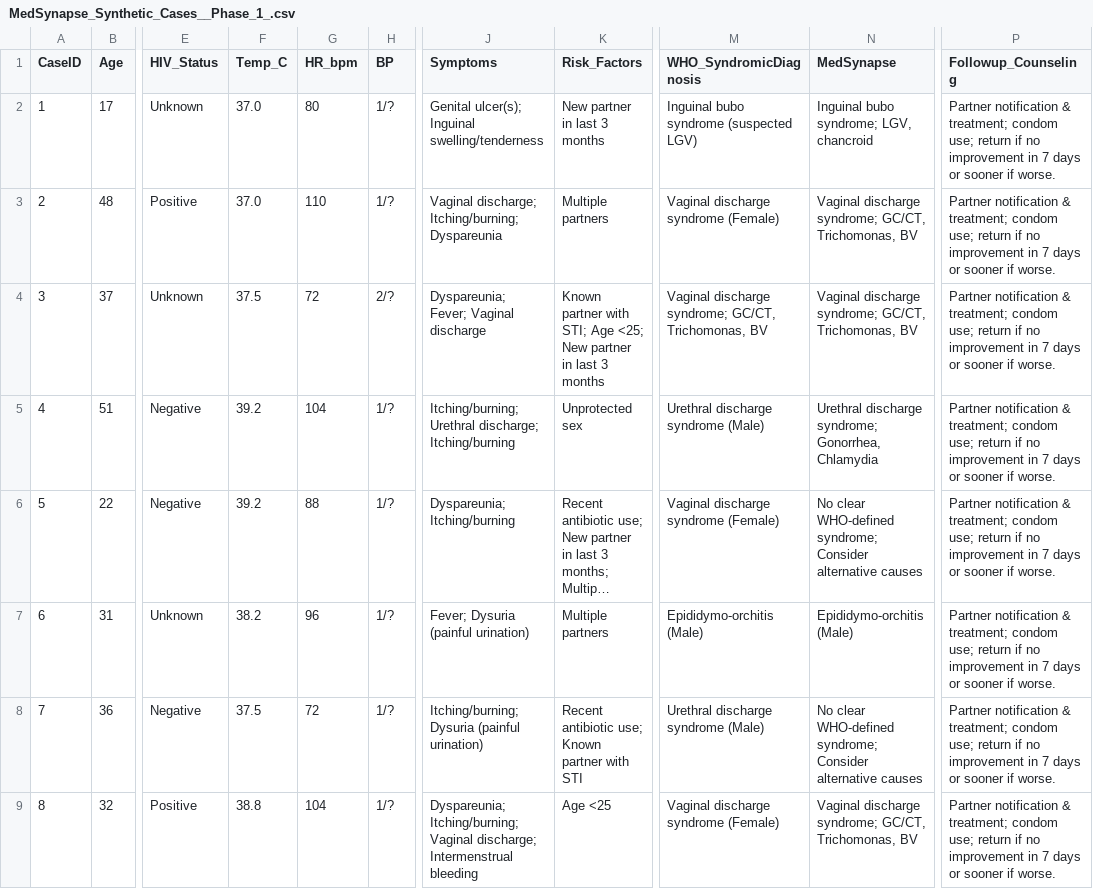
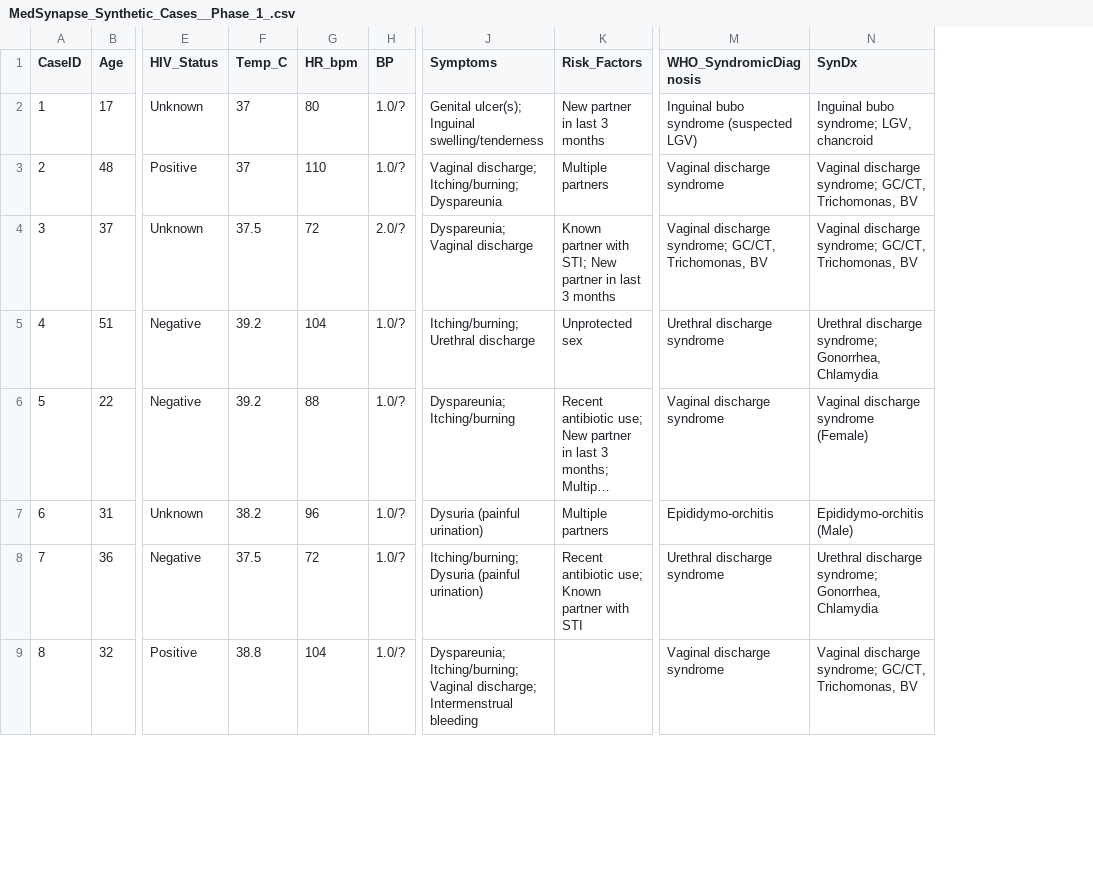
Before and after one commit to Yimam-g/medsynapse-dashboard, a CSV file: MedSynapse_Synthetic_Cases__Phase_1_.csv, drawn as a sheet; only a part is shown, gaps mark what is left out; long unchanged cells end in …; the diff covers the shown part only; the diff names each change by its address in the sheet, - before the commit and + after, or states it on an @@ line.

```diff
--- a/MedSynapse_Synthetic_Cases__Phase_1_.csv
+++ b/MedSynapse_Synthetic_Cases__Phase_1_.csv
-column P (Followup_Counseling), rows 2-9: all Partner notification & treatment; condom use; return if no improvement in 7 days or sooner if worse.
-N1: MedSynapse
+N1: SynDx
-F2:F3 (Temp_C): 37.0
+F2:F3 (Temp_C): 37
-H2:H3 (BP): 1/?
+H2:H3 (BP): 1.0/?
-M3 (WHO_SyndromicDiagnosis): Vaginal discharge syndrome (Female)
+M3 (WHO_SyndromicDiagnosis): Vaginal discharge syndrome
-H4 (BP): 2/?
+H4 (BP): 2.0/?
-J4 (Symptoms): Dyspareunia; Fever; Vaginal discharge
+J4 (Symptoms): Dyspareunia; Vaginal discharge
-K4 (Risk_Factors): …with STI; Age <25; New partner…
+K4 (Risk_Factors): …with STI; New partner…
-H5:H9 (BP): 1/?
+H5:H9 (BP): 1.0/?
-J5 (Symptoms): Itching/burning; Urethral discharge; Itching/burning
+J5 (Symptoms): Itching/burning; Urethral discharge
-M5 (WHO_SyndromicDiagnosis): Urethral discharge syndrome (Male)
+M5 (WHO_SyndromicDiagnosis): Urethral discharge syndrome
-M6 (WHO_SyndromicDiagnosis): Vaginal discharge syndrome (Female)
+M6 (WHO_SyndromicDiagnosis): Vaginal discharge syndrome
-N6 (SynDx): No clear WHO-defined syndrome; Consider alternative causes
+N6 (SynDx): Vaginal discharge syndrome (Female)
-J7 (Symptoms): Fever; Dysuria (painful urination)
+J7 (Symptoms): Dysuria (painful urination)
-M7 (WHO_SyndromicDiagnosis): Epididymo-orchitis (Male)
+M7 (WHO_SyndromicDiagnosis): Epididymo-orchitis
-M8 (WHO_SyndromicDiagnosis): Urethral discharge syndrome (Male)
+M8 (WHO_SyndromicDiagnosis): Urethral discharge syndrome
-N8 (SynDx): No clear WHO-defined syndrome; Consider alternative causes
+N8 (SynDx): Urethral discharge syndrome; Gonorrhea, Chlamydia
-K9 (Risk_Factors): Age <25
+K9 (Risk_Factors): (empty)
-M9 (WHO_SyndromicDiagnosis): Vaginal discharge syndrome (Female)
+M9 (WHO_SyndromicDiagnosis): Vaginal discharge syndrome
```
Also changed, not shown: 40 edited cells elsewhere in this file, 9 other files.
